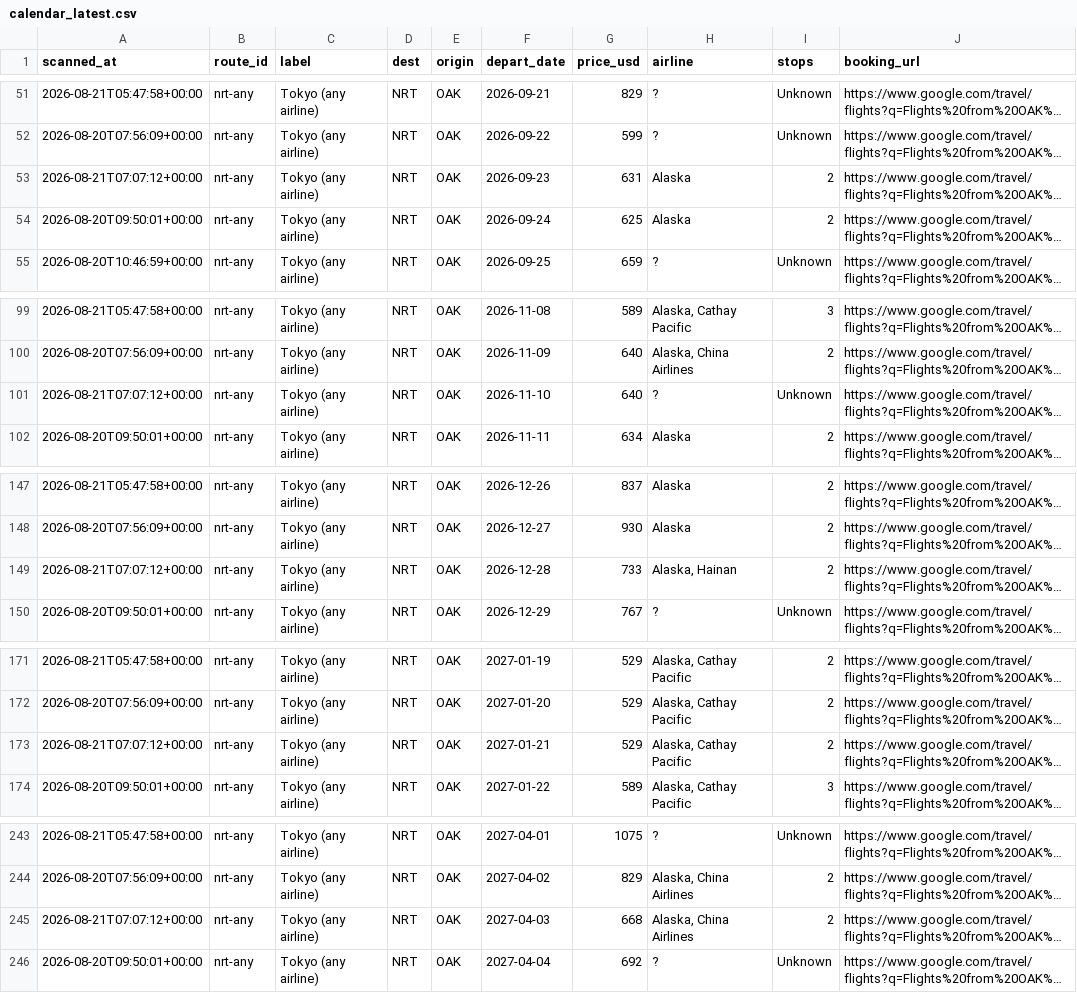
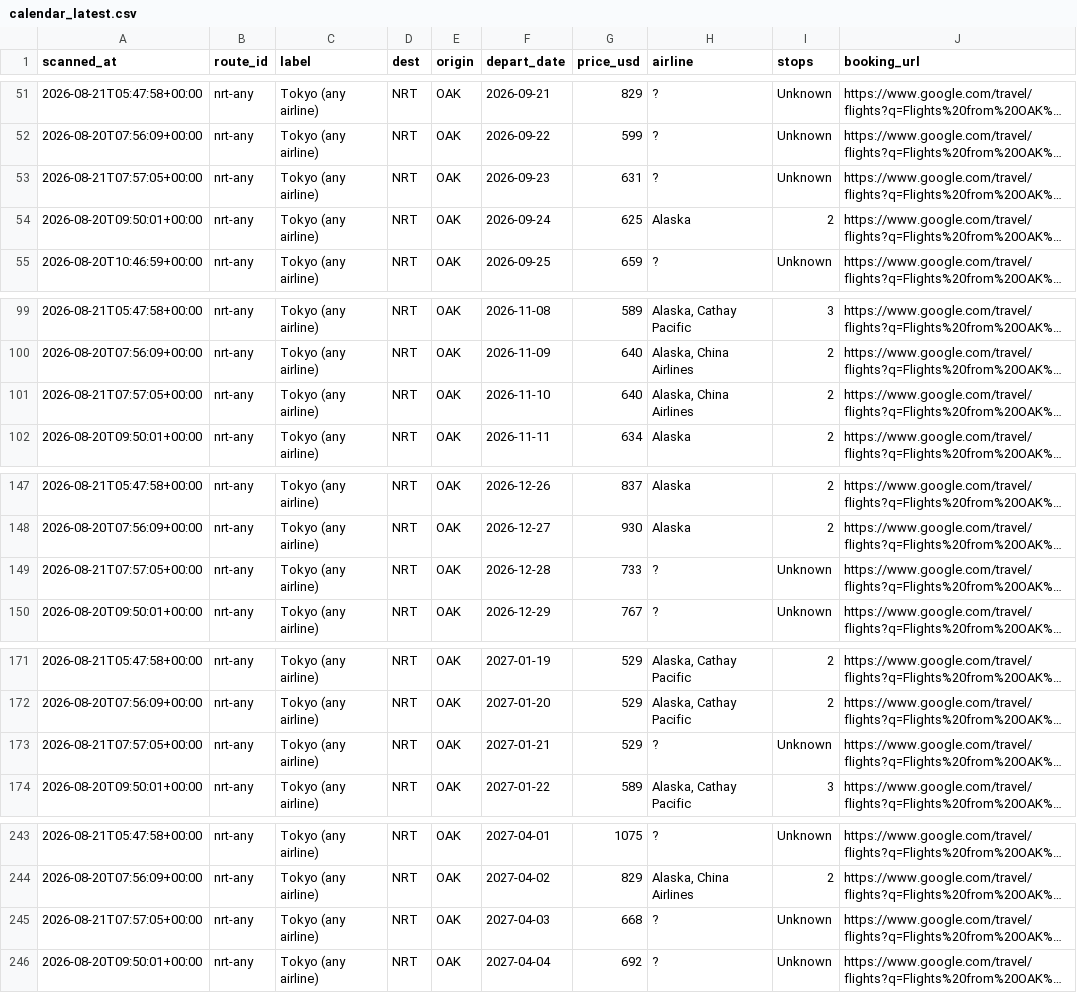
Before and after one commit to vanqd3216-dev/fare-tracker, a CSV file: calendar_latest.csv, drawn as a sheet; only a part is shown, gaps mark what is left out; long unchanged cells end in …; the diff covers the shown part only; the diff names each change by its address in the sheet, - before the commit and + after, or states it on an @@ line.

```diff
--- a/calendar_latest.csv
+++ b/calendar_latest.csv
-A53 (scanned_at): 2026-08-21T07:07:12+00:00
+A53 (scanned_at): 2026-08-21T07:57:05+00:00
-H53 (airline): Alaska
+H53 (airline): ?
-I53 (stops): 2
+I53 (stops): Unknown
-A101 (scanned_at): 2026-08-21T07:07:12+00:00
+A101 (scanned_at): 2026-08-21T07:57:05+00:00
-H101 (airline): ?
+H101 (airline): Alaska, China Airlines
-I101 (stops): Unknown
+I101 (stops): 2
-A149 (scanned_at): 2026-08-21T07:07:12+00:00
+A149 (scanned_at): 2026-08-21T07:57:05+00:00
-H149 (airline): Alaska, Hainan
+H149 (airline): ?
-I149 (stops): 2
+I149 (stops): Unknown
-A173 (scanned_at): 2026-08-21T07:07:12+00:00
+A173 (scanned_at): 2026-08-21T07:57:05+00:00
-H173 (airline): Alaska, Cathay Pacific
+H173 (airline): ?
-I173 (stops): 2
+I173 (stops): Unknown
-A245 (scanned_at): 2026-08-21T07:07:12+00:00
+A245 (scanned_at): 2026-08-21T07:57:05+00:00
-H245 (airline): Alaska, China Airlines
+H245 (airline): ?
-I245 (stops): 2
+I245 (stops): Unknown
```
Also changed, not shown: 155 edited cells elsewhere in this file.
